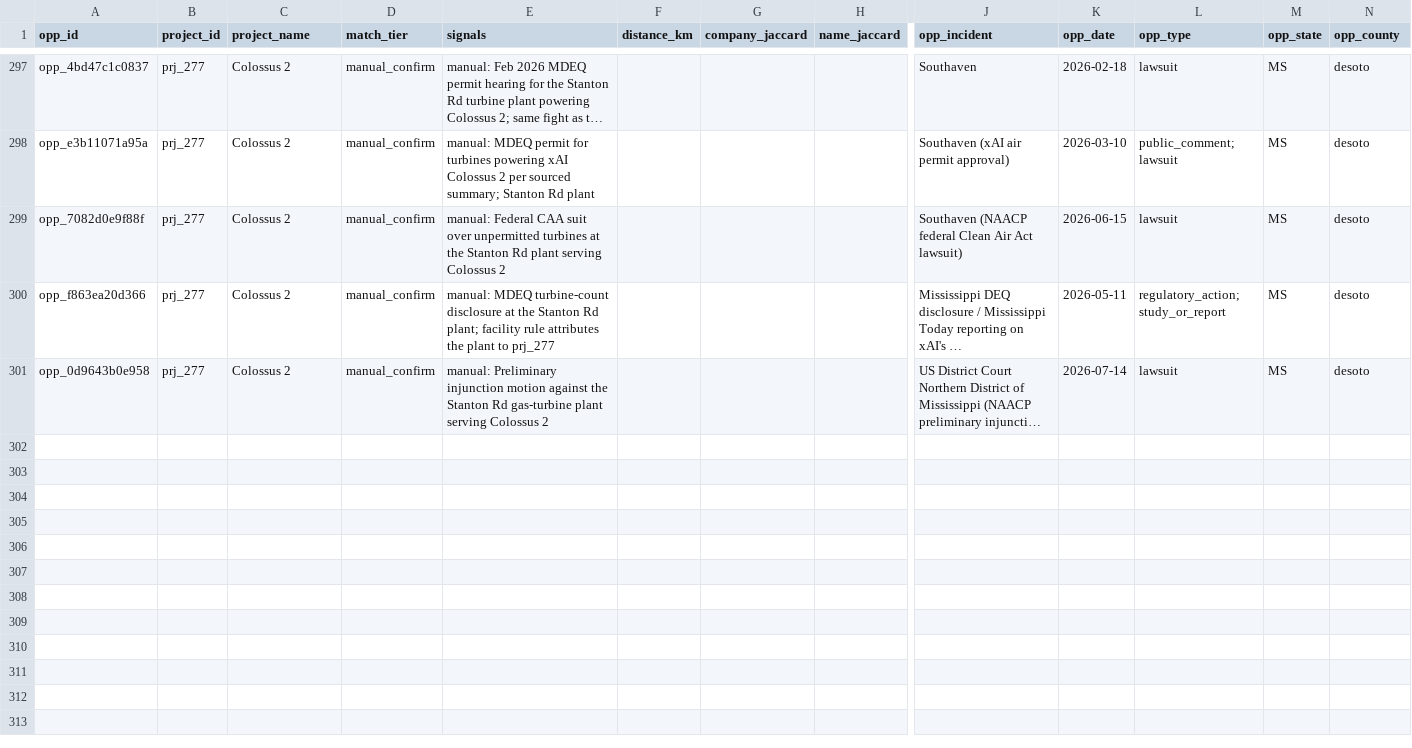
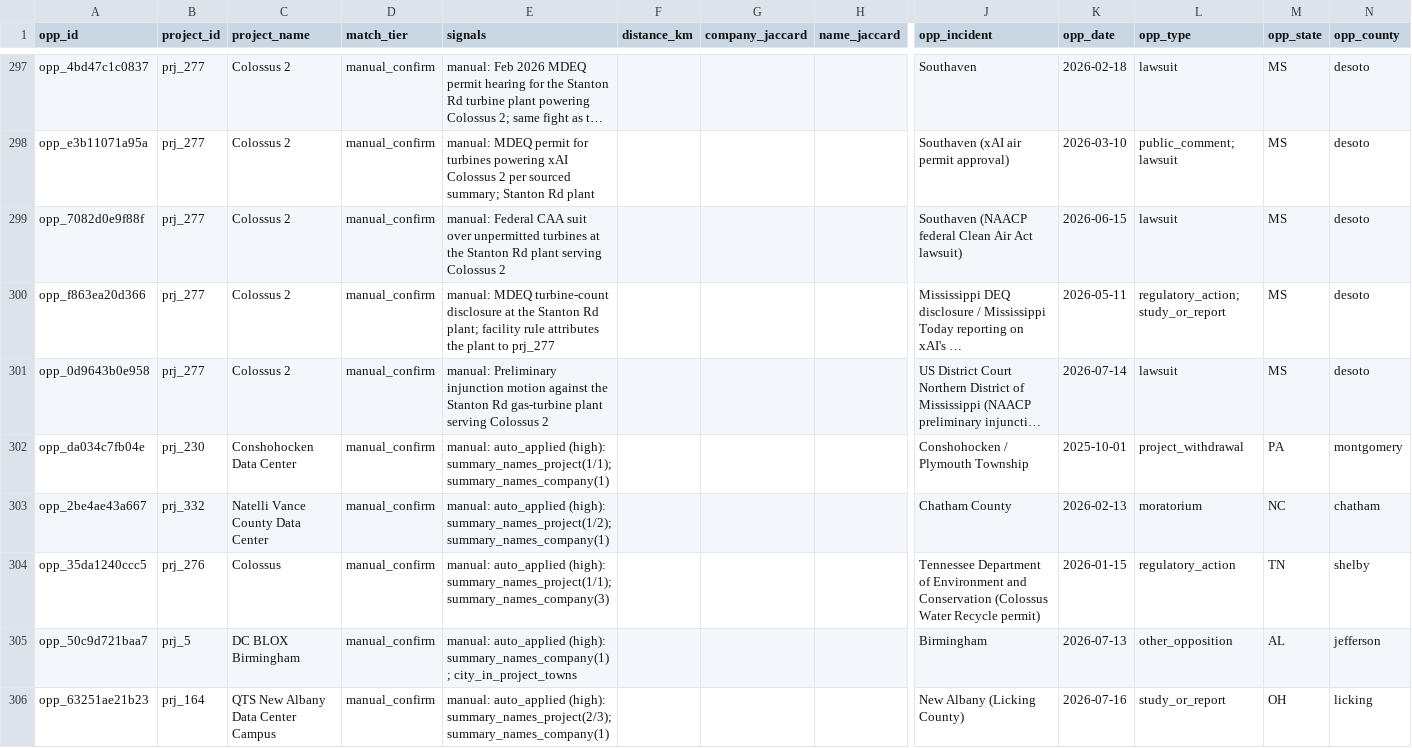
Before and after one commit to pricephillips/data-center-map, a CSV file: data/project_links.csv, drawn as a sheet; only a part is shown, gaps mark what is left out; long unchanged cells end in …; rows hold the shown columns only; the diff names each change by its address in the sheet, - before the commit and + after, or states it on an @@ line.

```diff
--- a/data/project_links.csv
+++ b/data/project_links.csv
+row 302: opp_da034c7fb04e | prj_230 | Conshohocken Data Center | manual_confirm | manual: auto_applied (high): summary_names_project(1/1); summary_names_company(1) |  |  |  | Conshohocken / Plymouth Township | 2025-10-01 | project_withdrawal | PA | montgomery
+row 303: opp_2be4ae43a667 | prj_332 | Natelli Vance County Data Center | manual_confirm | manual: auto_applied (high): summary_names_project(1/2); summary_names_company(1) |  |  |  | Chatham County | 2026-02-13 | moratorium | NC | chatham
+row 304: opp_35da1240ccc5 | prj_276 | Colossus | manual_confirm | manual: auto_applied (high): summary_names_project(1/1); summary_names_company(3) |  |  |  | Tennessee Department of Environment and Conservation (Colossus Water Recycle permit) | 2026-01-15 | regulatory_action | TN | shelby
+row 305: opp_50c9d721baa7 | prj_5 | DC BLOX Birmingham | manual_confirm | manual: auto_applied (high): summary_names_company(1); city_in_project_towns |  |  |  | Birmingham | 2026-07-13 | other_opposition | AL | jefferson
+row 306: opp_63251ae21b23 | prj_164 | QTS New Albany Data Center Campus | manual_confirm | manual: auto_applied (high): summary_names_project(2/3); summary_names_company(1) |  |  |  | New Albany (Licking County) | 2026-07-16 | study_or_report | OH | licking
```
Also changed, not shown: data/baseline_universe.csv, data/matched_controls.csv, 8 other files.
